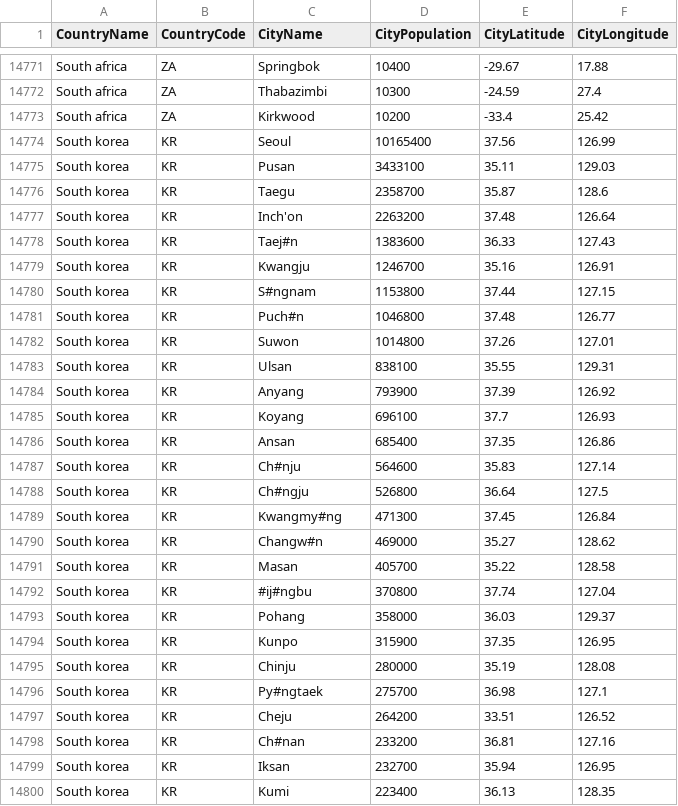
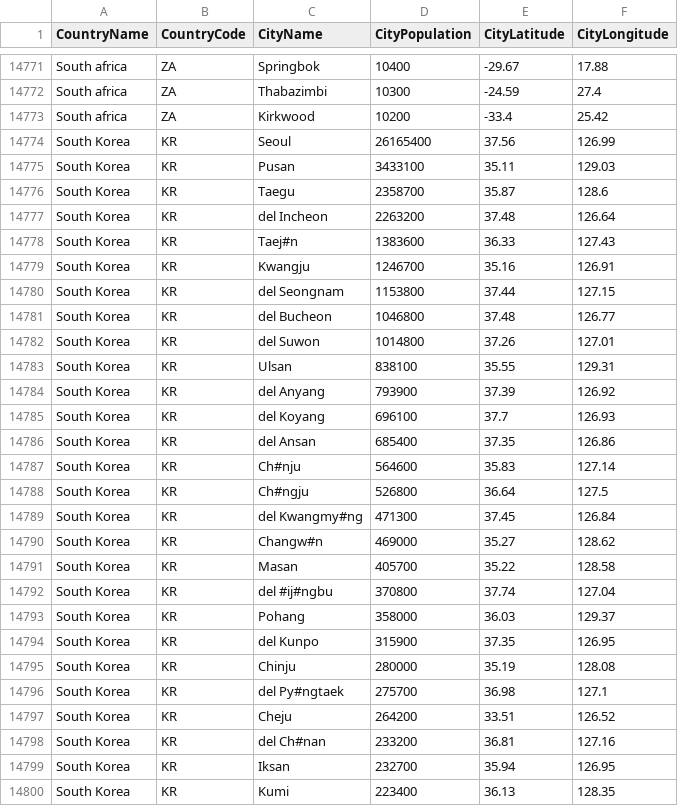
Before and after one commit to nonevision/airway-ai-project, a CSV file: src/main/resources/city-population.csv, drawn as a sheet; only a part is shown, gaps mark what is left out; the diff covers the shown part only.

```diff
--- a/src/main/resources/city-population.csv
+++ b/src/main/resources/city-population.csv
@@ -14773,28 +14773,28 @@ South africa,ZA,Thabazimbi,10300,-24.59,27.4
 South africa,ZA,Kirkwood,10200,-33.4,25.42
-South korea,KR,Seoul,10165400,37.56,126.99
-South korea,KR,Pusan,3433100,35.11,129.03
-South korea,KR,Taegu,2358700,35.87,128.6
-South korea,KR,Inch'on,2263200,37.48,126.64
-South korea,KR,Taej#n,1383600,36.33,127.43
-South korea,KR,Kwangju,1246700,35.16,126.91
-South korea,KR,S#ngnam,1153800,37.44,127.15
-South korea,KR,Puch#n,1046800,37.48,126.77
-South korea,KR,Suwon,1014800,37.26,127.01
-South korea,KR,Ulsan,838100,35.55,129.31
-South korea,KR,Anyang,793900,37.39,126.92
-South korea,KR,Koyang,696100,37.7,126.93
-South korea,KR,Ansan,685400,37.35,126.86
-South korea,KR,Ch#nju,564600,35.83,127.14
-South korea,KR,Ch#ngju,526800,36.64,127.5
-South korea,KR,Kwangmy#ng,471300,37.45,126.84
-South korea,KR,Changw#n,469000,35.27,128.62
-South korea,KR,Masan,405700,35.22,128.58
-South korea,KR,#ij#ngbu,370800,37.74,127.04
-South korea,KR,Pohang,358000,36.03,129.37
-South korea,KR,Kunpo,315900,37.35,126.95
-South korea,KR,Chinju,280000,35.19,128.08
-South korea,KR,Py#ngtaek,275700,36.98,127.1
-South korea,KR,Cheju,264200,33.51,126.52
-South korea,KR,Ch#nan,233200,36.81,127.16
-South korea,KR,Iksan,232700,35.94,126.95
-South korea,KR,Kumi,223400,36.13,128.35
+South Korea,KR,Seoul,26165400,37.56,126.99
+South Korea,KR,Pusan,3433100,35.11,129.03
+South Korea,KR,Taegu,2358700,35.87,128.6
+South Korea,KR,del Incheon,2263200,37.48,126.64
+South Korea,KR,Taej#n,1383600,36.33,127.43
+South Korea,KR,Kwangju,1246700,35.16,126.91
+South Korea,KR,del Seongnam,1153800,37.44,127.15
+South Korea,KR,del Bucheon,1046800,37.48,126.77
+South Korea,KR,del Suwon,1014800,37.26,127.01
+South Korea,KR,Ulsan,838100,35.55,129.31
+South Korea,KR,del Anyang,793900,37.39,126.92
+South Korea,KR,del Koyang,696100,37.7,126.93
+South Korea,KR,del Ansan,685400,37.35,126.86
+South Korea,KR,Ch#nju,564600,35.83,127.14
+South Korea,KR,Ch#ngju,526800,36.64,127.5
+South Korea,KR,del Kwangmy#ng,471300,37.45,126.84
+South Korea,KR,Changw#n,469000,35.27,128.62
+South Korea,KR,Masan,405700,35.22,128.58
+South Korea,KR,del #ij#ngbu,370800,37.74,127.04
+South Korea,KR,Pohang,358000,36.03,129.37
+South Korea,KR,del Kunpo,315900,37.35,126.95
+South Korea,KR,Chinju,280000,35.19,128.08
+South Korea,KR,del Py#ngtaek,275700,36.98,127.1
+South Korea,KR,Cheju,264200,33.51,126.52
+South Korea,KR,del Ch#nan,233200,36.81,127.16
+South Korea,KR,Iksan,232700,35.94,126.95
+South Korea,KR,Kumi,223400,36.13,128.35
```
Also changed, not shown: 76 edited cells elsewhere in this file, 4 other files.
